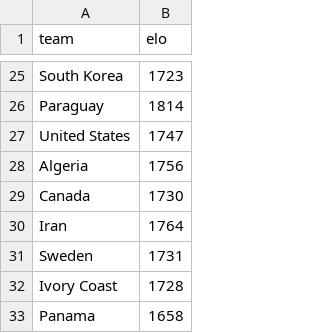
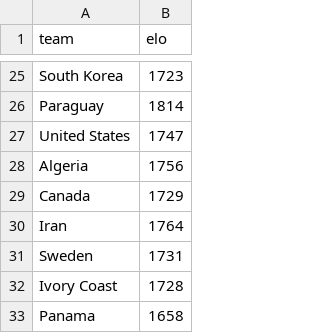
Before and after one commit to Ricosaur/worldcup-sim, a CSV file: data/elo_ratings.csv, drawn as a sheet; only a part is shown, gaps mark what is left out.

```diff
--- a/data/elo_ratings.csv
+++ b/data/elo_ratings.csv
@@ -28,3 +28,3 @@ United States,1747
 Algeria,1756
-Canada,1730
+Canada,1729
 Iran,1764
```
